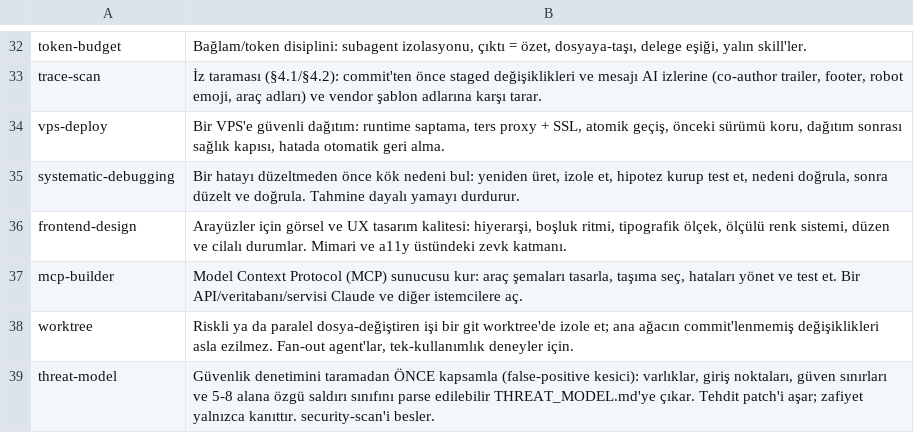
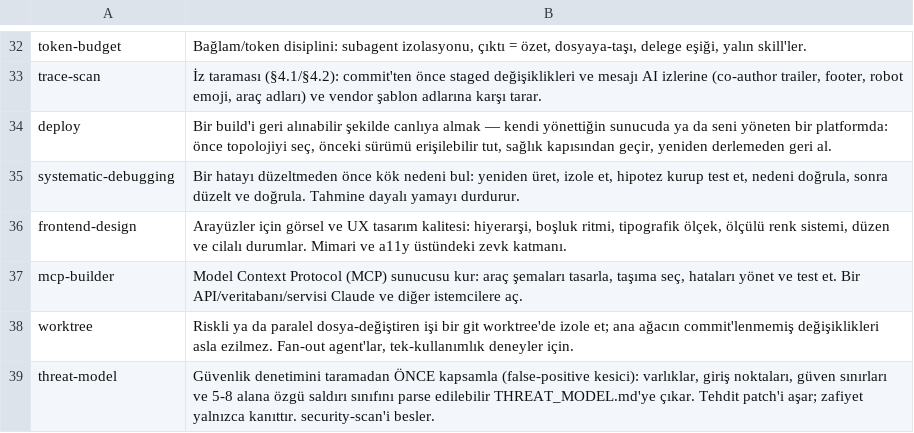
Before and after one commit to byerlikaya/claude-starter-kit, a TSV file: packaging/skill-summaries.tr.tsv, drawn as a sheet; only a part is shown, gaps mark what is left out; removed rows and columns are numbered as before the commit, all else as after; the diff names each change by its address in the sheet, - before the commit and + after, or states it on an @@ line.

Commit message:
feat(routing): reach the requests people actually type, and cover managed deploys
The held-out prompt set proved what the working set could not: 15 of 18 phrasings a person
would really type reached nothing at all. Two causes, both closed here.

route-hint scored agents and skills into a single slot, so a weak agent match shadowed a
strong skill match and the hook then fell under the floor and said nothing. It now keeps a
best-per-kind and prefers the agent only where the agent's own score clears the floor on
its own merits.

Fifteen skills advertised the vocabulary of their domain instead of the vocabulary of the
request — "accessibility audit" but not "screen reader", "migration" but not "add a column".
Their triggers now carry both, paired with 65 negative rows so that widening cannot quietly
start answering requests the skill does not own.

vps-deploy becomes deploy. The old skill assumed a machine you SSH into, which put every
managed platform outside the kit even though that is where most first deploys now happen. A
topology fork opens the skill and the managed path gets its own phases and checklist rather
than borrowing the server one.

Two smaller corrections fall out of the above. The red-team trigger no longer carries a
literal injection string that the kit's own skill scanner is right to flag; the shorter
phrase also reaches wordings the longer one could not. And "the build fails on CI" now
expects ci-pipeline instead of silence, because the skill grew the section that owns it.

```diff
--- a/packaging/skill-summaries.tr.tsv
+++ b/packaging/skill-summaries.tr.tsv
-row 34: vps-deploy | Bir VPS'e güvenli dağıtım: runtime saptama, ters proxy + SSL, atomik geçiş, önceki sürümü koru, dağıtım sonrası sağlık kapısı, hatada otomatik geri alma.
+row 34: deploy | Bir build'i geri alınabilir şekilde canlıya almak — kendi yönettiğin sunucuda ya da seni yöneten bir platformda: önce topolojiyi seç, önceki sürümü erişilebilir tut, sağlık kapısından geçir, yeniden derlemeden geri al.
```
Also changed, not shown: 54 other files.
